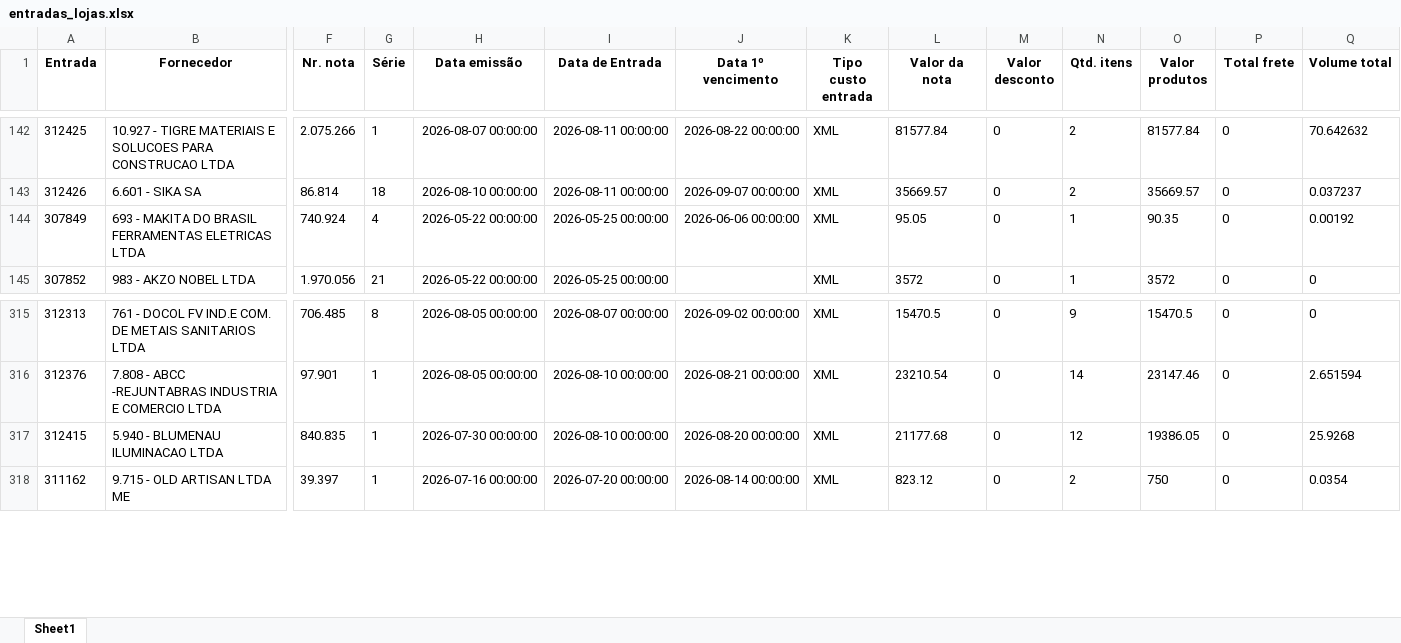
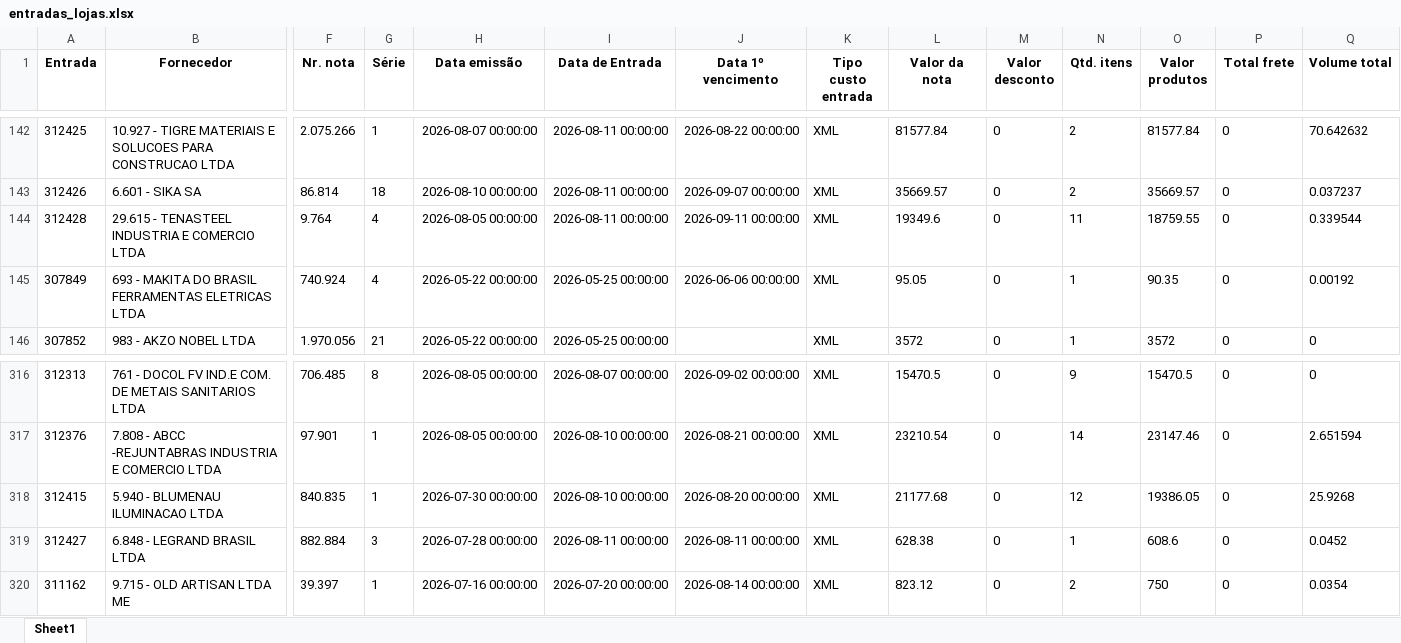
Before and after one commit to ShuuraBr/AGENDAMENTO, an Excel workbook: backend/uploads/importacao-relatorio/entradas_lojas.xlsx, sheet Sheet1, drawn as a sheet; only a part is shown, gaps mark what is left out; values as stored, in another font and other column widths than the file's, no borders; rows hold the shown columns only; the diff names each change by its address in the sheet, - before the commit and + after, or states it on an @@ line.

```diff
--- a/backend/uploads/importacao-relatorio/entradas_lojas.xlsx (sheet Sheet1)
+++ b/backend/uploads/importacao-relatorio/entradas_lojas.xlsx (sheet Sheet1)
+row 144: 312428 | 29.615 - TENASTEEL INDUSTRIA E COMERCIO LTDA | 9.764 | 4 | 2026-08-05 00:00:00 | 2026-08-11 00:00:00 | 2026-09-11 00:00:00 | XML | 19349.6 | 0 | 11 | 18759.55 | 0 | 0.339544
+row 319: 312427 | 6.848 - LEGRAND BRASIL LTDA | 882.884 | 3 | 2026-07-28 00:00:00 | 2026-08-11 00:00:00 | 2026-08-11 00:00:00 | XML | 628.38 | 0 | 1 | 608.6 | 0 | 0.0452
```
Also changed, not shown: tratando_tabelas/ac_coelho/entradas_ac_coelho.xlsx, tratando_tabelas/finitura/entradas_finitura.xlsx, 6 other files.
